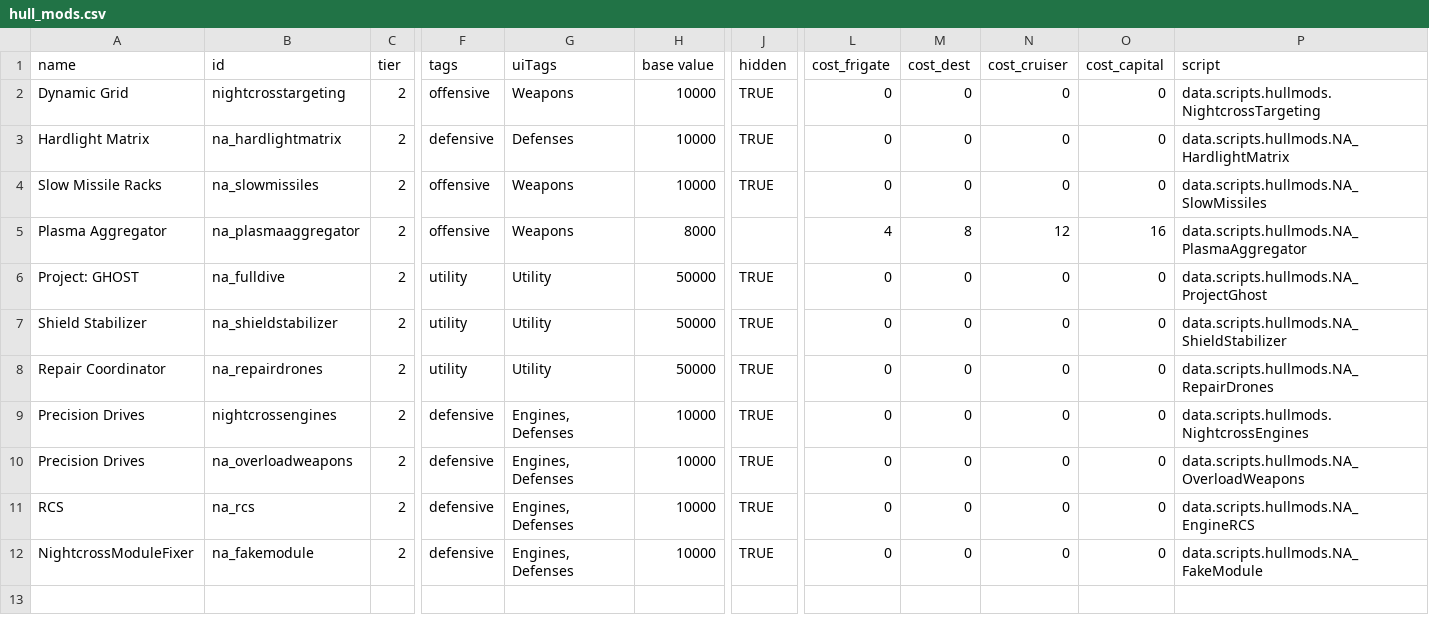
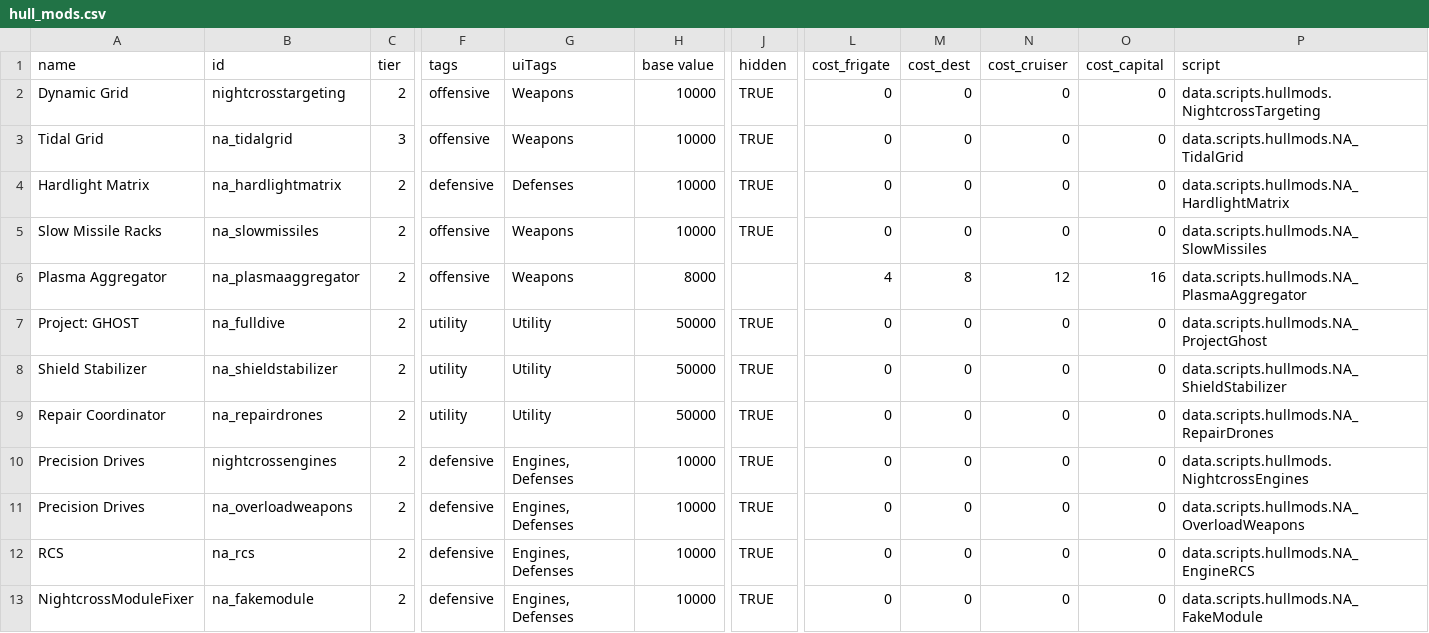
Before and after one commit to YukiMonsai/nightcross-armory, a CSV file: data/hullmods/hull_mods.csv, drawn as a sheet; only a part is shown, gaps mark what is left out; rows hold the shown columns only; the diff names each change by its address in the sheet, - before the commit and + after, or states it on an @@ line.

```diff
--- a/data/hullmods/hull_mods.csv
+++ b/data/hullmods/hull_mods.csv
+row 3: Tidal Grid | na_tidalgrid | 3 | offensive | Weapons | 10000 | TRUE | 0 | 0 | 0 | 0 | data.scripts.hullmods.NA_TidalGrid
```
Also changed, not shown: data/hulls/ship_data.csv, data/shipsystems/ship_systems.csv, 56 other files.
